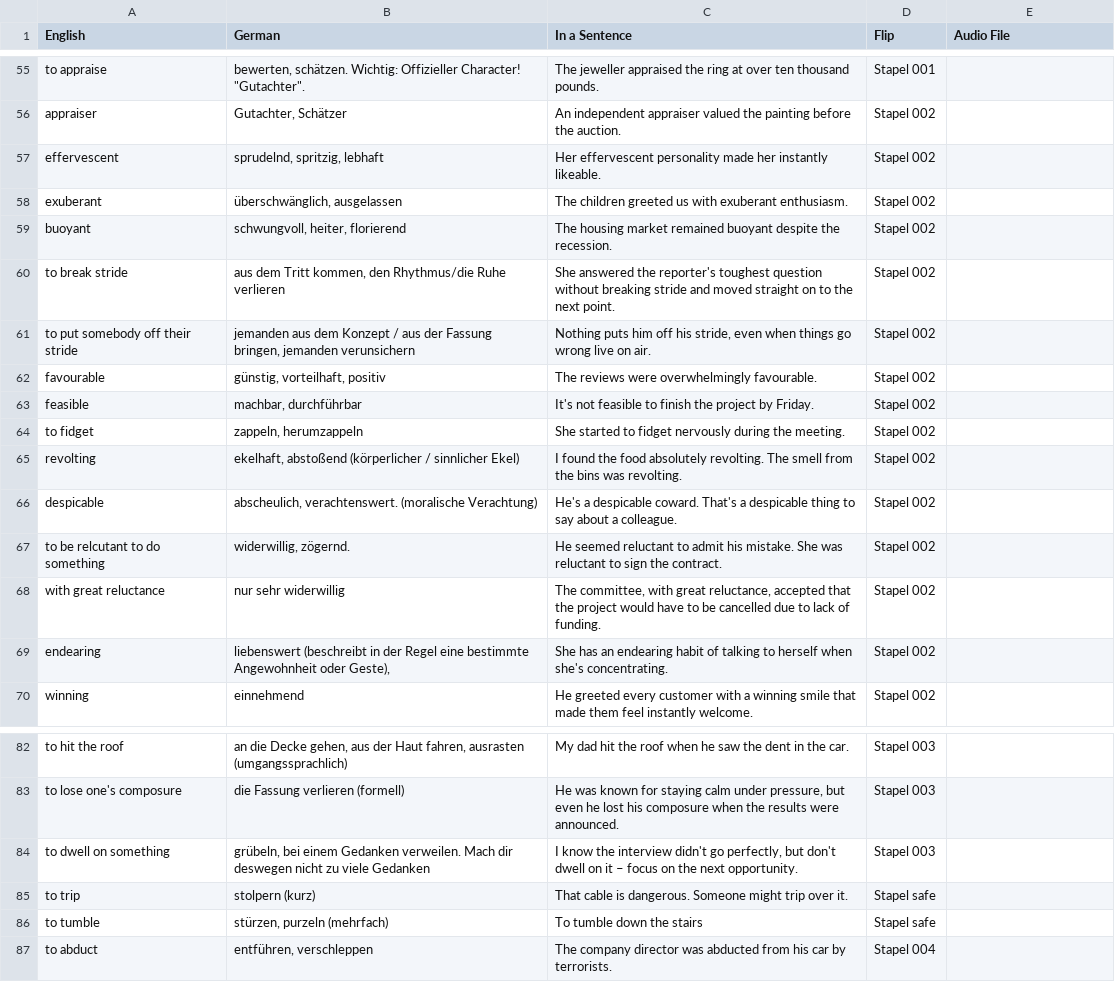
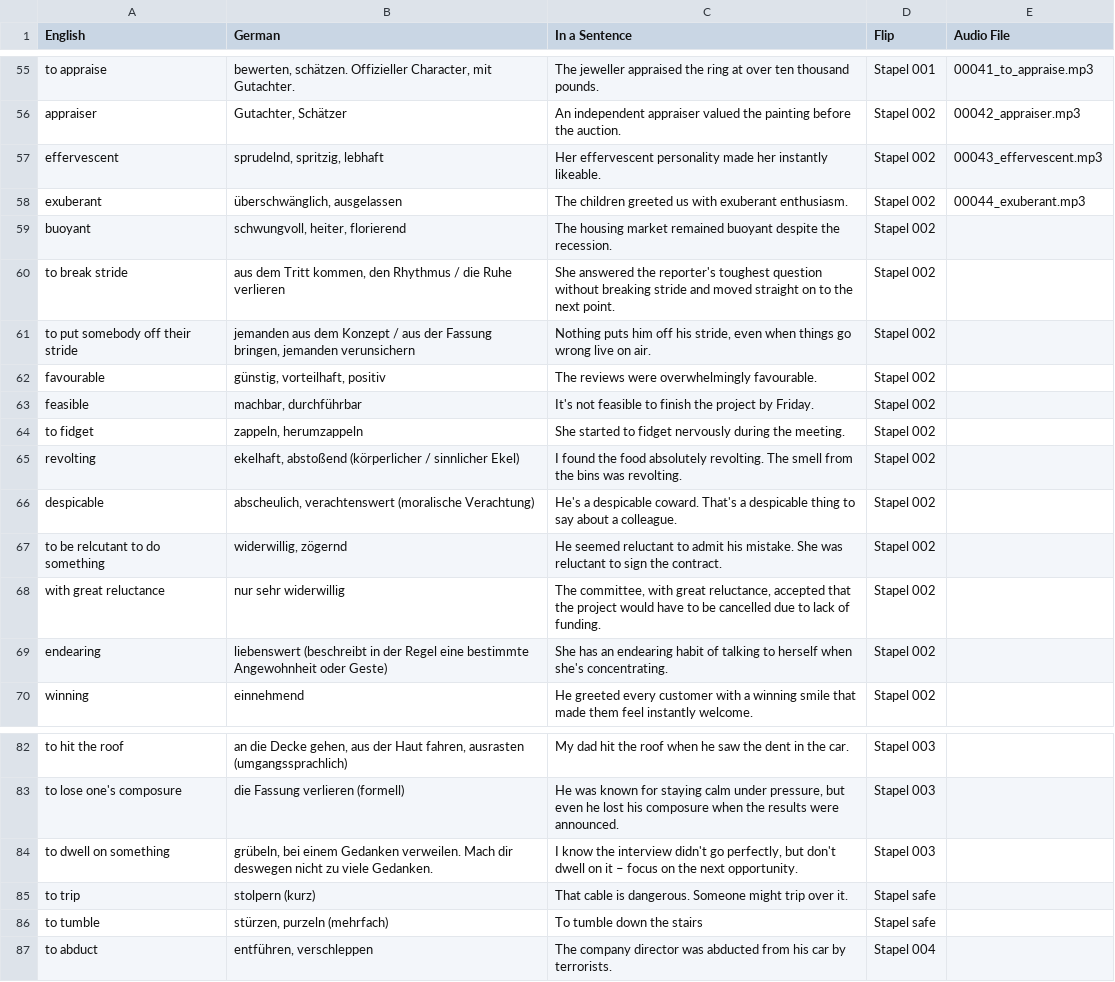
Before and after one commit to dr-oc-ms/flip, a CSV file: data.csv, drawn as a sheet; only a part is shown, gaps mark what is left out; the diff covers the shown part only; the diff names each change by its address in the sheet, - before the commit and + after, or states it on an @@ line.

```diff
--- a/data.csv
+++ b/data.csv
-B55 (German): bewerten, schätzen. Wichtig: Offizieller Character! "Gutachter".
+B55 (German): bewerten, schätzen. Offizieller Character, mit Gutachter.
-E55 (Audio File): (empty)
+E55 (Audio File): 00041_to_appraise.mp3
-E56 (Audio File): (empty)
+E56 (Audio File): 00042_appraiser.mp3
-E57 (Audio File): (empty)
+E57 (Audio File): 00043_effervescent.mp3
-E58 (Audio File): (empty)
+E58 (Audio File): 00044_exuberant.mp3
-B60 (German): …kommen, den Rhythmus/die Ruhe verlieren
+B60 (German): …kommen, den Rhythmus / die Ruhe verlieren
-B66 (German): abscheulich, verachtenswert. (moralische Verachtung)
+B66 (German): abscheulich, verachtenswert (moralische Verachtung)
-B67 (German): widerwillig, zögernd.
+B67 (German): widerwillig, zögernd
-B69 (German): …Angewohnheit oder Geste),
+B69 (German): …Angewohnheit oder Geste)
-B84 (German): …zu viele Gedanken
+B84 (German): …zu viele Gedanken.
```
Also changed, not shown: 31 edited cells elsewhere in this file.
